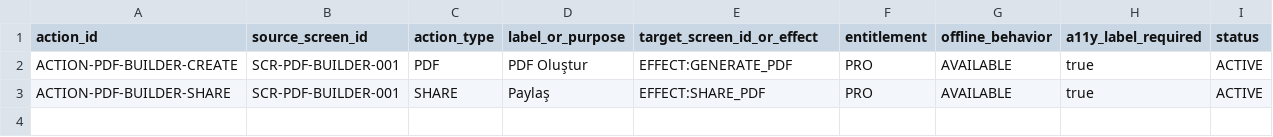
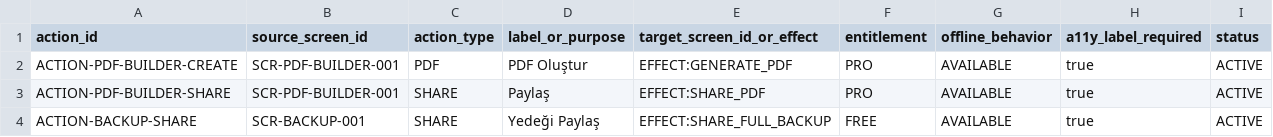
Before and after one commit to isarpsiyahofficial/RUHCODE, a CSV file: ui/action_registry_runtime_extensions.csv, drawn as a sheet; the diff names each change by its address in the sheet, - before the commit and + after, or states it on an @@ line.

Commit message:
Register runtime backup share action

```diff
--- a/ui/action_registry_runtime_extensions.csv
+++ b/ui/action_registry_runtime_extensions.csv
+row 4: ACTION-BACKUP-SHARE | SCR-BACKUP-001 | SHARE | Yedeği Paylaş | EFFECT:SHARE_FULL_BACKUP | FREE | AVAILABLE | true | ACTIVE
```
